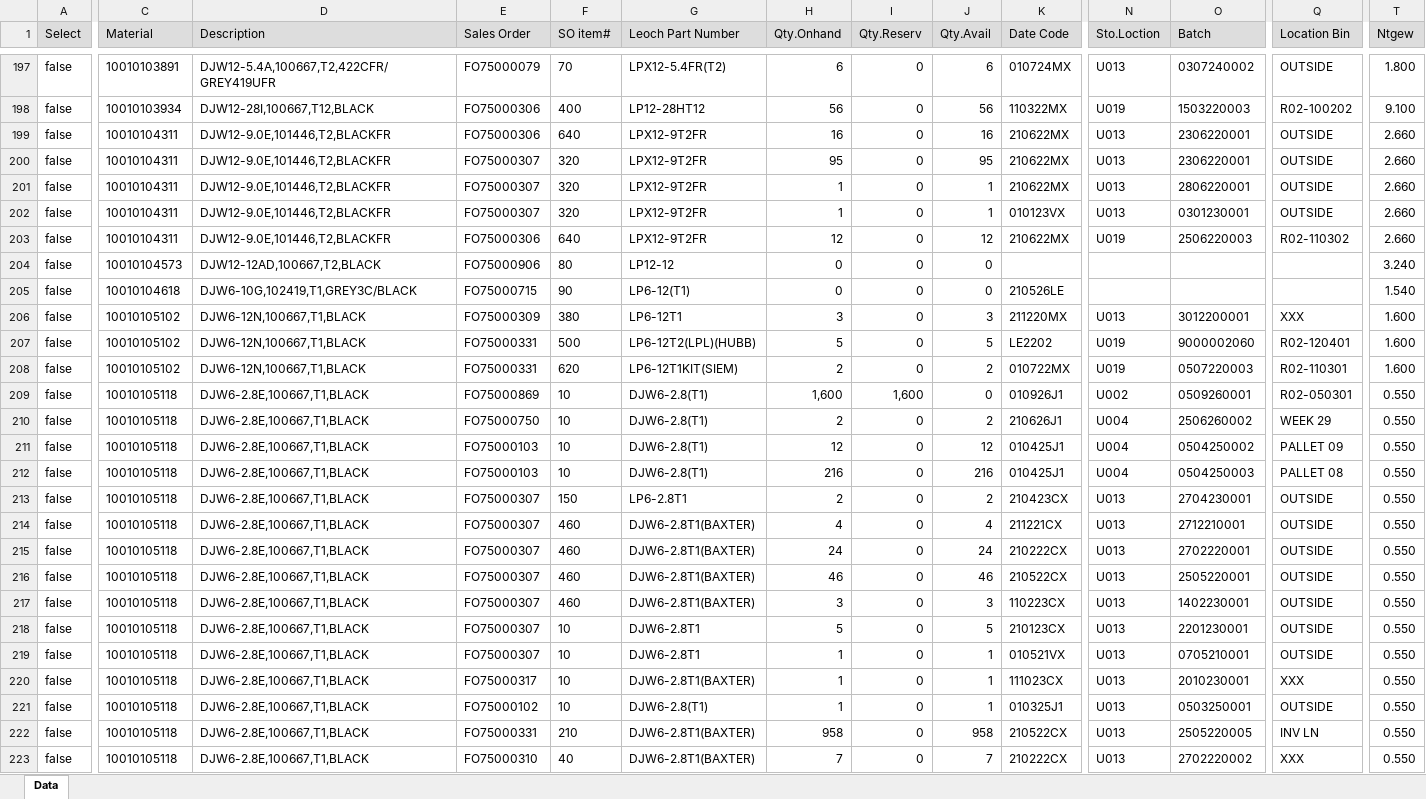
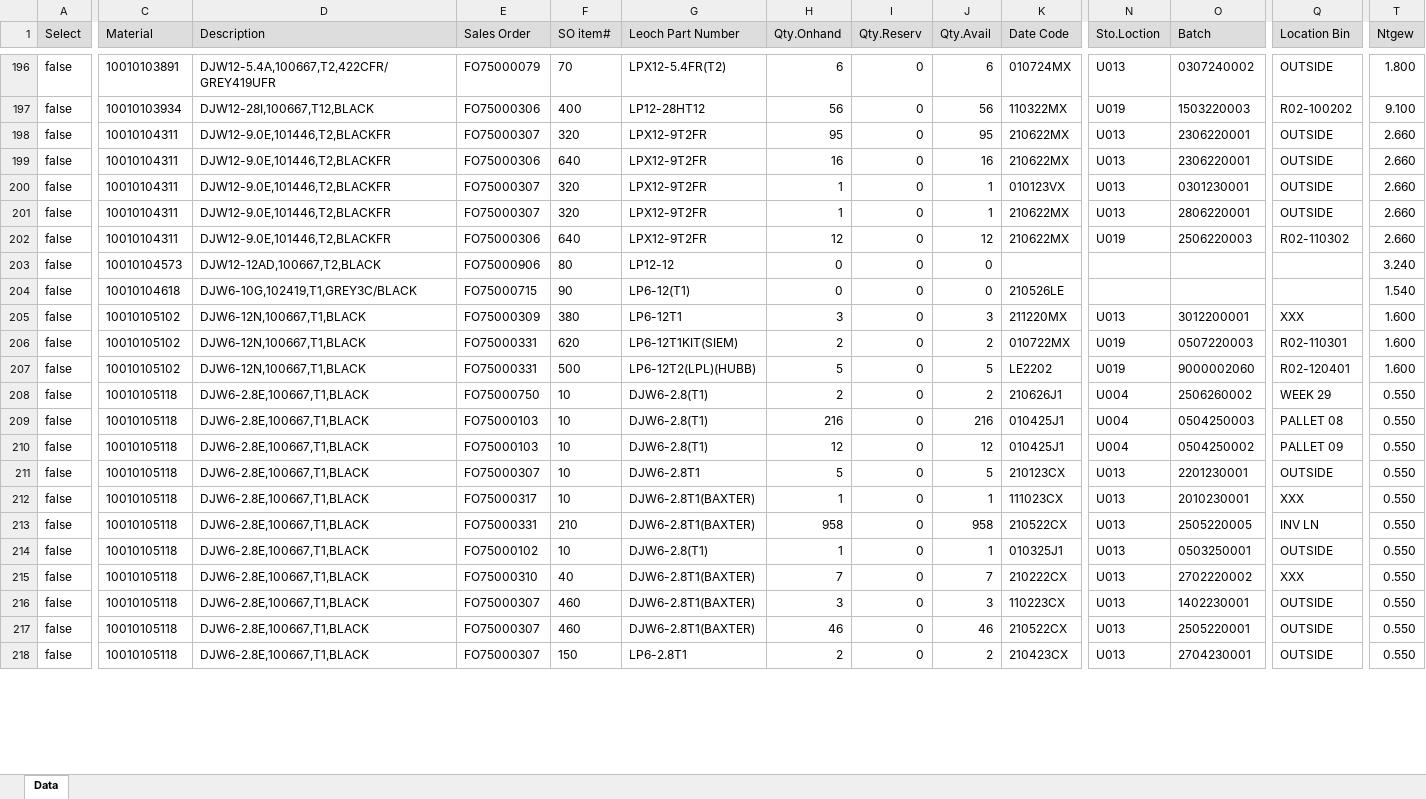
Before and after one commit to LeochBattery/Leoch-Inventory, an Excel workbook: N010.xlsx, sheet Data, drawn as a sheet; only a part is shown, gaps mark what is left out; values as stored, in another font and other column widths than the file's, no borders; removed rows and columns are numbered as before the commit, all else as after; rows hold the shown columns only; the diff covers the shown part only; the diff names each change by its address in the sheet, - before the commit and + after, or states it on an @@ line.

Commit message:
Add files via upload

```diff
--- a/N010.xlsx (sheet Data)
+++ b/N010.xlsx (sheet Data)
-row 207: false | 10010105102 | DJW6-12N,100667,T1,BLACK | FO75000331 | 500 | LP6-12T2(LPL)(HUBB) | 5 | 0 | 5 | LE2202 | U019 | 9000002060 | R02-120401 | 1.600
-C207 (Material): 10010105118
+C207 (Material): 10010105102
-D207 (Description): DJW6-2.8E,100667,T1,BLACK
+D207 (Description): DJW6-12N,100667,T1,BLACK
-E207 (Sales Order): FO75000869
+E207 (Sales Order): FO75000331
-F207 (SO item#): 10
+F207 (SO item#): 500
-G207 (Leoch Part Number): DJW6-2.8(T1)
+G207 (Leoch Part Number): LP6-12T2(LPL)(HUBB)
-H207 (Qty.Onhand): 1,600
+H207 (Qty.Onhand): 5
-I207 (Qty.Reserv): 1,600
+I207 (Qty.Reserv): 0
-J207 (Qty.Avail): 0
+J207 (Qty.Avail): 5
-K207 (Date Code): 010926J1
+K207 (Date Code): LE2202
-N207 (Sto.Loction): U002
+N207 (Sto.Loction): U019
-O207 (Batch): 0509260001
+O207 (Batch): 9000002060
-Q207 (Location Bin): R02-050301
+Q207 (Location Bin): R02-120401
-T207 (Ntgew): 0.550
+T207 (Ntgew): 1.600
@@ row 214 moved to row 219: false @@
@@ row 215 moved to row 220: false @@
@@ row 211 moved to row 210: false @@
@@ row 219 moved to row 221: false @@
@@ row 221 moved to row 214: false @@
@@ row 217 moved to row 216: false @@
@@ row 216 moved to row 217: false @@
@@ row 213 moved to row 218: false @@
```
Also changed, not shown: 16 added rows, 24 removed rows, 724 moved rows and 305 edited cells elsewhere in this sheet.
